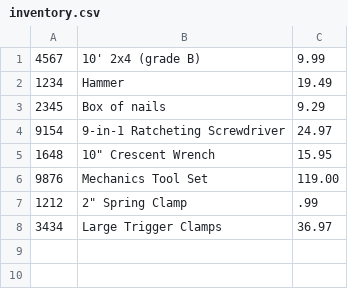
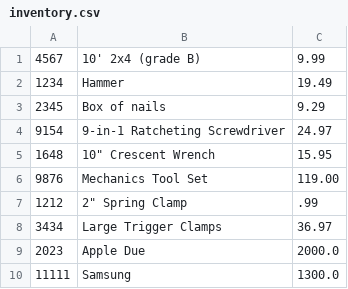
Before and after one commit to iamrahimi/YUU-Exersices, a CSV file: uploads/inventory.csv, drawn as a sheet.

Commit message:
Search Inventory Application

```diff
--- a/uploads/inventory.csv
+++ b/uploads/inventory.csv
@@ -8 +8,3 @@
 3434|Large Trigger Clamps|36.97
+2023|Apple Due|2000.0
+11111|Samsung|1300.0
```
Also changed, not shown: 2 other files.
